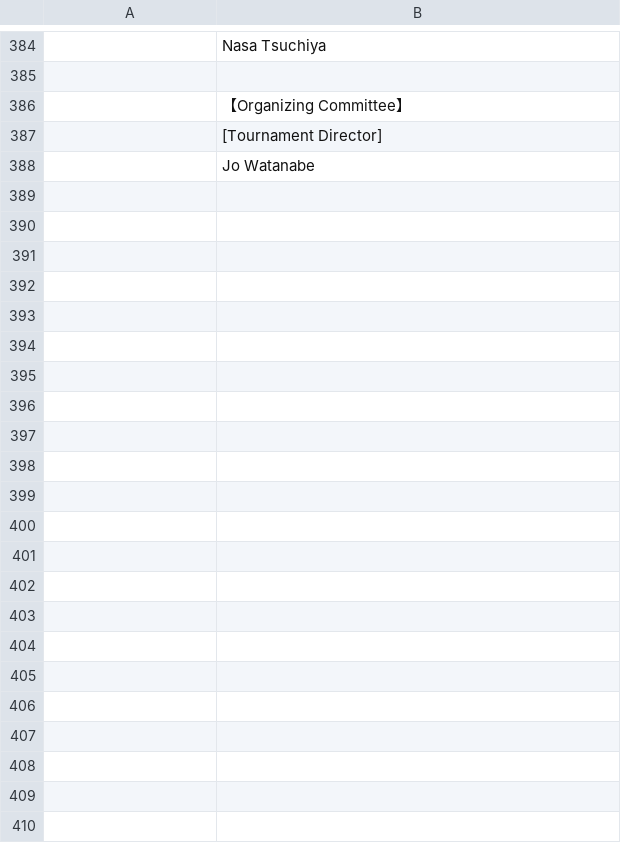
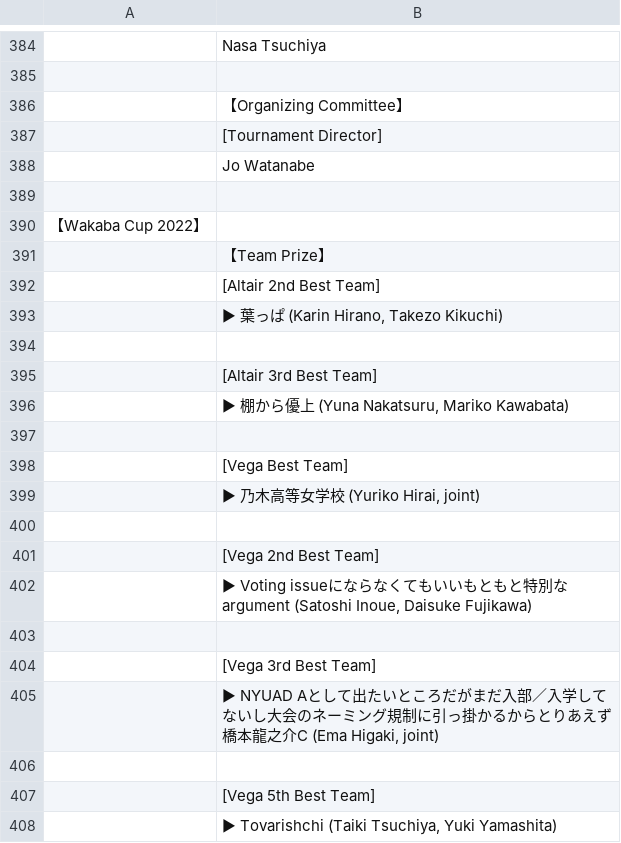
Before and after one commit to tokyodebate/motions, a TSV file: その他の情報/awards/input2022.tsv, drawn as a sheet; only a part is shown, gaps mark what is left out; the diff covers the shown part only; the diff names each change by its address in the sheet, - before the commit and + after, or states it on an @@ line.

```diff
--- a/その他の情報/awards/input2022.tsv
+++ b/その他の情報/awards/input2022.tsv
+row 389: (empty)
+row 390: 【Wakaba Cup 2022】
+row 391:  | 【Team Prize】
+row 392:  | [Altair 2nd Best Team]
+row 393:  | ▶ 葉っぱ (Karin Hirano, Takezo Kikuchi)
+row 394: (empty)
+row 395:  | [Altair 3rd Best Team]
+row 396:  | ▶ 棚から優上 (Yuna Nakatsuru, Mariko Kawabata)
+row 397: (empty)
+row 398:  | [Vega Best Team]
+row 399:  | ▶ 乃木高等女学校 (Yuriko Hirai, joint)
+row 400: (empty)
+row 401:  | [Vega 2nd Best Team]
+row 402:  | ▶ Voting issueにならなくてもいいもともと特別なargument (Satoshi Inoue, Daisuke Fujikawa)
+row 403: (empty)
+row 404:  | [Vega 3rd Best Team]
+row 405:  | ▶ NYUAD Aとして出たいところだがまだ入部／入学してないし大会のネーミング規制に引っ掛かるからとりあえず橋本龍之介C (Ema Higaki, joint)
+row 406: (empty)
+row 407:  | [Vega 5th Best Team]
+row 408:  | ▶ Tovarishchi (Taiki Tsuchiya, Yuki Yamashita)
```
Also changed, not shown: 114 added rows elsewhere in this file, その他の情報/awards/input_international_2020_2022.tsv.
